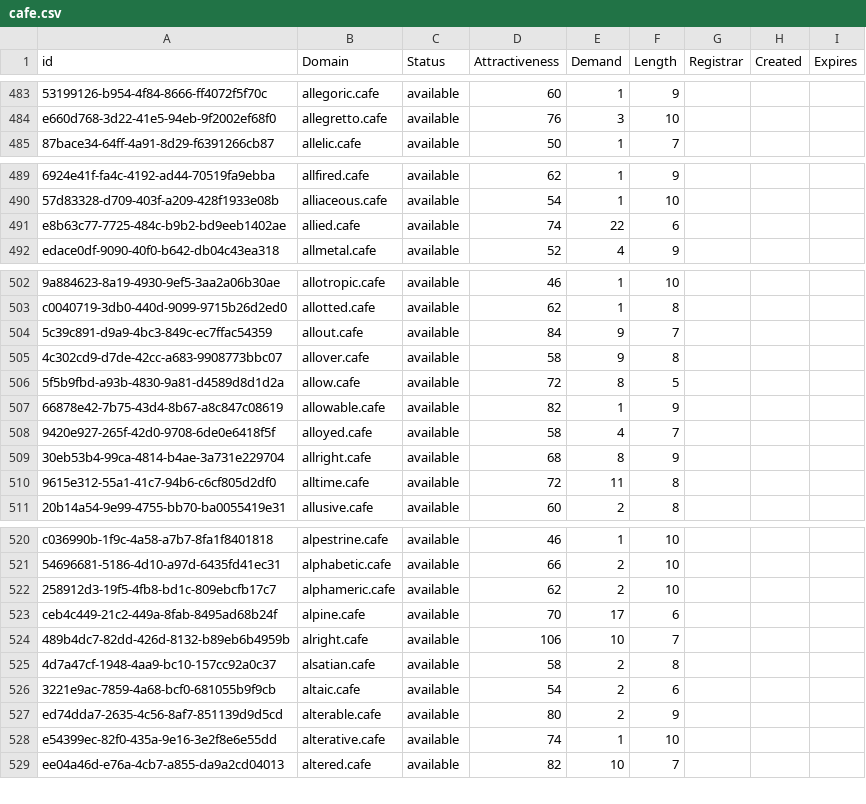
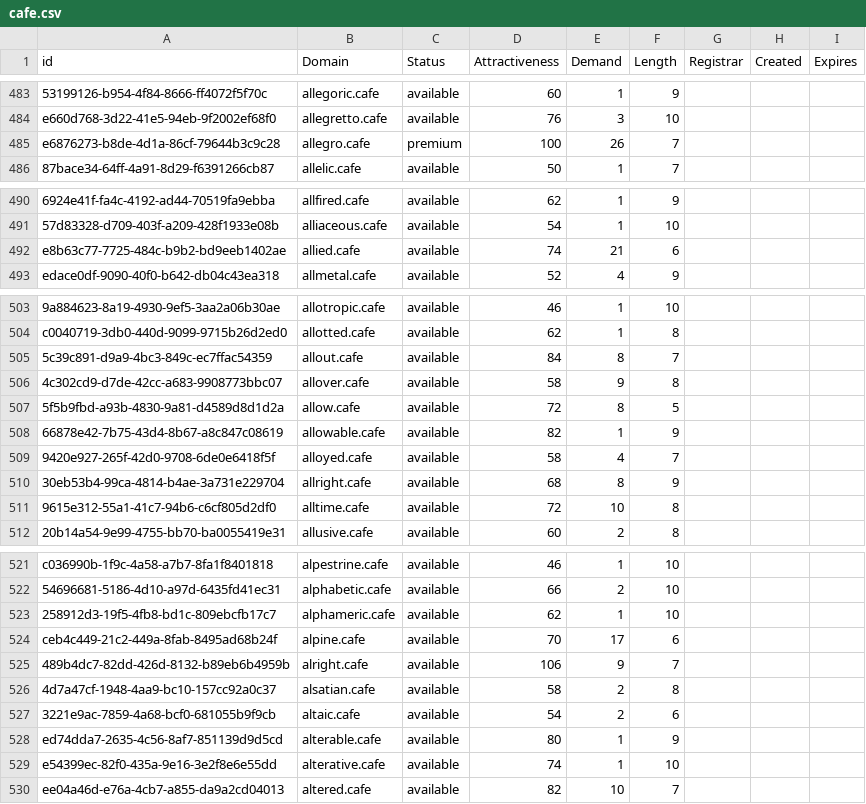
Before and after one commit to UniqueDomains/cafe-oneword-domains, a CSV file: cafe.csv, drawn as a sheet; only a part is shown, gaps mark what is left out; addresses are those after the commit; the diff covers the shown part only; the diff names each change by its address in the sheet, - before the commit and + after, or states it on an @@ line.

Commit message:
Domains update

```diff
--- a/cafe.csv
+++ b/cafe.csv
+row 485: e6876273-b8de-4d1a-86cf-79644b3c9c28 | allegro.cafe | premium | 100 | 26 | 7
-E492 (Demand): 22
+E492 (Demand): 21
-E505 (Demand): 9
+E505 (Demand): 8
-E511 (Demand): 11
+E511 (Demand): 10
-E523 (Demand): 2
+E523 (Demand): 1
-E525 (Demand): 10
+E525 (Demand): 9
-E528 (Demand): 2
+E528 (Demand): 1
```
Also changed, not shown: 6 edited cells elsewhere in this file, 2 other files.
